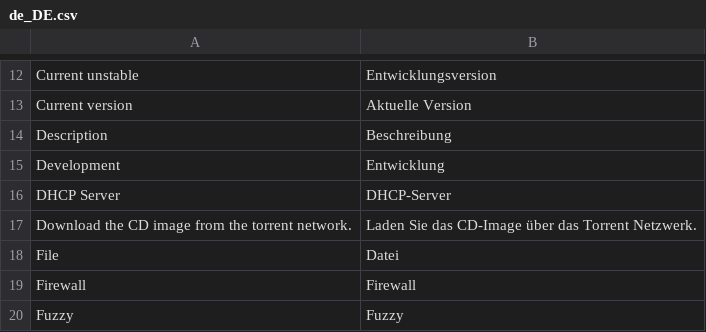
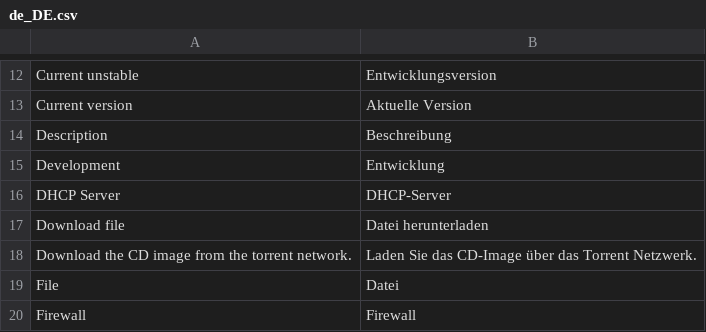
Before and after one commit to pebosi/ipfire.org-bootstrap3, a CSV file: www/translations/de_DE.csv, drawn as a sheet; only a part is shown, gaps mark what is left out; the shorter side is filled out with more unchanged rows; the diff names each change by its address in the sheet, - before the commit and + after, or states it on an @@ line.

Commit message:
Add text to torrent download site.

```diff
--- a/www/translations/de_DE.csv
+++ b/www/translations/de_DE.csv
+row 17: Download file | Datei herunterladen
```
Also changed, not shown: 3 other files.
